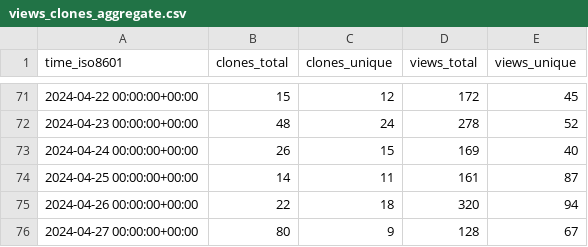
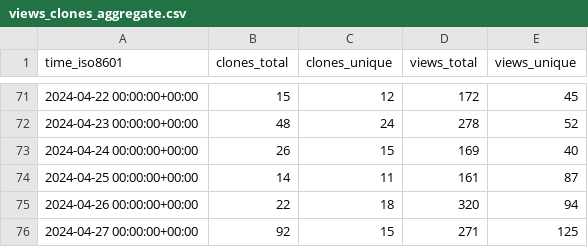
Before and after one commit to Feel-ix-343/markdown-oxide, a CSV file: Feel-ix-343/markdown-oxide/ghrs-data/views_clones_aggregate.csv, drawn as a sheet; only a part is shown, gaps mark what is left out.

```diff
--- a/Feel-ix-343/markdown-oxide/ghrs-data/views_clones_aggregate.csv
+++ b/Feel-ix-343/markdown-oxide/ghrs-data/views_clones_aggregate.csv
@@ -75,2 +75,2 @@ time_iso8601,clones_total,clones_unique,views_total,views_unique
 2024-04-26 00:00:00+00:00,22,18,320,94
-2024-04-27 00:00:00+00:00,80,9,128,67
+2024-04-27 00:00:00+00:00,92,15,271,125
```
Also changed, not shown: 1 other file.
